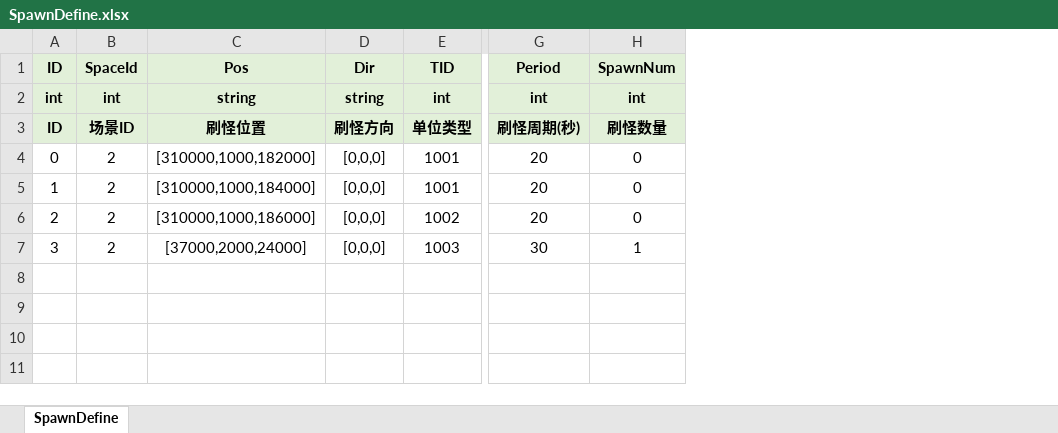
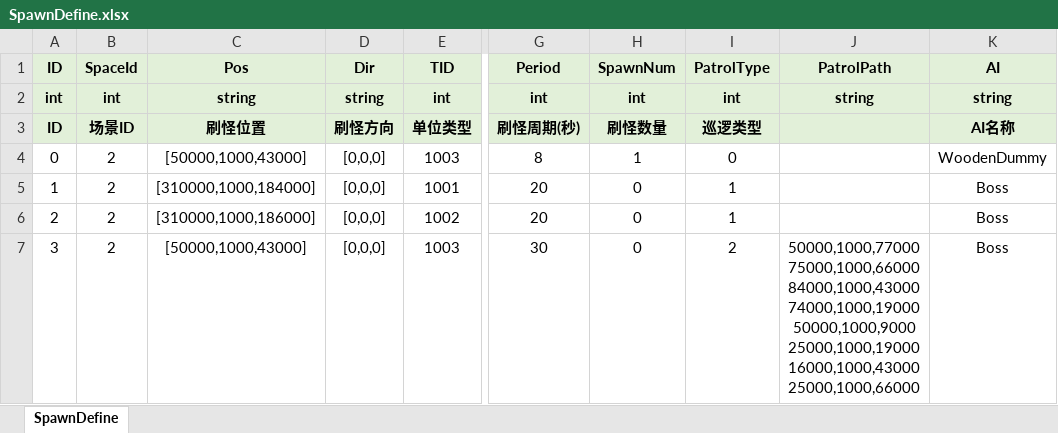
Before and after one commit to lianglllll/MMORPG, an Excel workbook: Tools/excel2json/excel/SpawnDefine.xlsx, sheet SpawnDefine, drawn as a sheet; only a part is shown, gaps mark what is left out; values as stored, in another font and other column widths than the file's, no borders; ↵ is a line break in a cell; the diff names each change by its address in the sheet, - before the commit and + after, or states it on an @@ line.

```diff
--- a/Tools/excel2json/excel/SpawnDefine.xlsx (sheet SpawnDefine)
+++ b/Tools/excel2json/excel/SpawnDefine.xlsx (sheet SpawnDefine)
+column I (PatrolType), rows 2-7: int | 巡逻类型 | 0 | 1 | 1 | 2
+column J (PatrolPath), rows 2-7: string |  |  |  |  | 50000,1000,77000 ↵ 75000,1000,66000 ↵ 84000,1000,43000 ↵ 74000,1000,19000 ↵ 50000,1000,9000 ↵ 25000,1000,19000 ↵ 16000,1000,43000 ↵ 25000,1000,66000
+column K (AI), rows 2-7: string | AI名称 | WoodenDummy | Boss | Boss | Boss
-C4 (Pos): [310000,1000,182000]
+C4 (Pos): [50000,1000,43000]
-E4 (TID): 1001
+E4 (TID): 1003
-G4 (Period): 20
+G4 (Period): 8
-H4 (SpawnNum): 0
+H4 (SpawnNum): 1
-C7 (Pos): [37000,2000,24000]
+C7 (Pos): [50000,1000,43000]
-H7 (SpawnNum): 1
+H7 (SpawnNum): 0
```
Also changed, not shown: Tools/excel2json/excel/SkillDefine.xlsx, Tools/excel2json/excel/UnitDefine.xlsx, 55 other files.
